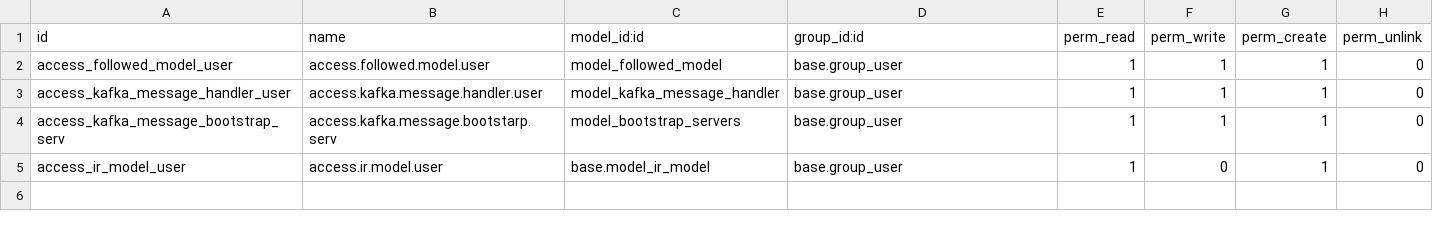
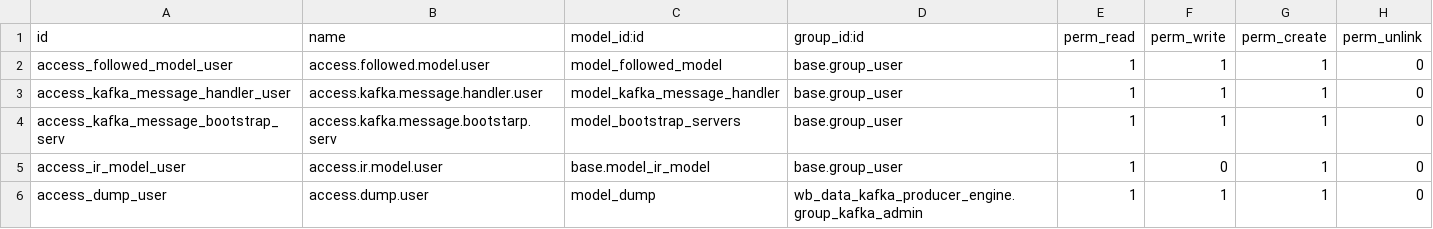
Before and after one commit to wonderbrands/wb_data_kafka_producer_engine, a CSV file: security/ir.model.access.csv, drawn as a sheet.

Commit message:
feat: advancements v15 to ql data like transmission

```diff
--- a/security/ir.model.access.csv
+++ b/security/ir.model.access.csv
@@ -5 +5,2 @@ access_kafka_message_bootstrap_serv,access.kafka.message.bootstarp.serv,model_bo
 access_ir_model_user,access.ir.model.user,base.model_ir_model,base.group_user,1,0,1,0
+access_dump_user,access.dump.user,model_dump,wb_data_kafka_producer_engine.group_kafka_admin,1,1,1,0
```
Also changed, not shown: 22 other files.
